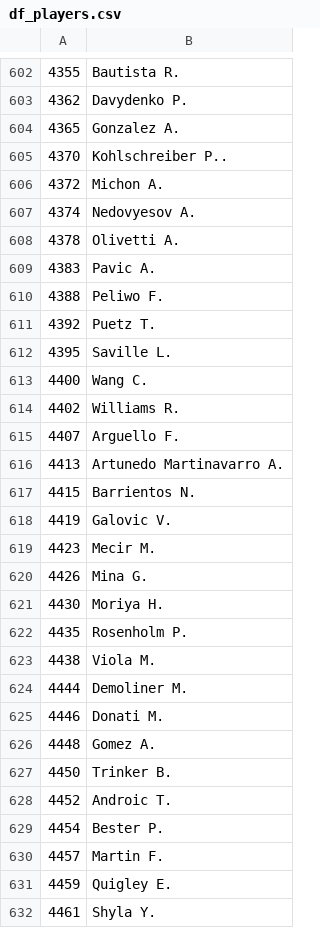
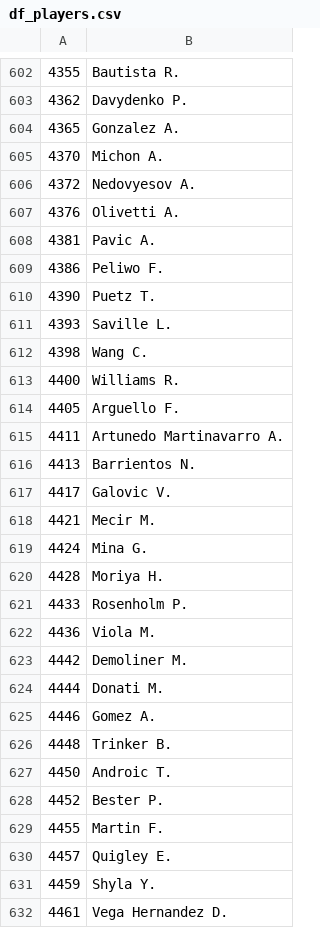
Before and after one commit to com-480-data-visualization/datavis-project-2022-plot-twist, a CSV file: data/df_players.csv, drawn as a sheet; only a part is shown, gaps mark what is left out; the diff covers the shown part only.

Commit message:
cleaned data

```diff
--- a/data/df_players.csv
+++ b/data/df_players.csv
@@ -604,29 +604,29 @@
 4365,Gonzalez A.
-4370,Kohlschreiber P..
-4372,Michon A.
-4374,Nedovyesov A.
-4378,Olivetti A.
-4383,Pavic A.
-4388,Peliwo F.
-4392,Puetz T.
-4395,Saville L.
-4400,Wang C.
-4402,Williams R.
-4407,Arguello F.
-4413,Artunedo Martinavarro A.
-4415,Barrientos N.
-4419,Galovic V.
-4423,Mecir M.
-4426,Mina G.
-4430,Moriya H.
-4435,Rosenholm P.
-4438,Viola M.
-4444,Demoliner M.
-4446,Donati M.
-4448,Gomez A.
-4450,Trinker B.
-4452,Androic T.
-4454,Bester P.
-4457,Martin F.
-4459,Quigley E.
-4461,Shyla Y.
+4370,Michon A.
+4372,Nedovyesov A.
+4376,Olivetti A.
+4381,Pavic A.
+4386,Peliwo F.
+4390,Puetz T.
+4393,Saville L.
+4398,Wang C.
+4400,Williams R.
+4405,Arguello F.
+4411,Artunedo Martinavarro A.
+4413,Barrientos N.
+4417,Galovic V.
+4421,Mecir M.
+4424,Mina G.
+4428,Moriya H.
+4433,Rosenholm P.
+4436,Viola M.
+4442,Demoliner M.
+4444,Donati M.
+4446,Gomez A.
+4448,Trinker B.
+4450,Androic T.
+4452,Bester P.
+4455,Martin F.
+4457,Quigley E.
+4459,Shyla Y.
+4461,Vega Hernandez D.
```
Also changed, not shown: 8 added rows, 9 removed rows and 37 edited cells elsewhere in this file, 2 other files.
